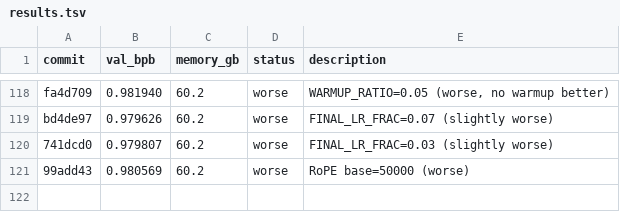
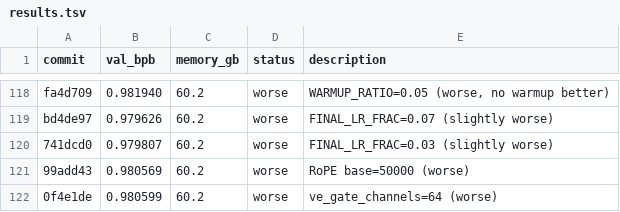
Before and after one commit to quietsmile/autoresearch, a TSV file: results.tsv, drawn as a sheet; only a part is shown, gaps mark what is left out; the diff names each change by its address in the sheet, - before the commit and + after, or states it on an @@ line.

Commit message:
Revert ve_gate_channels=32; log exp 120 (64 worse)

```diff
--- a/results.tsv
+++ b/results.tsv
+row 122: 0f4e1de | 0.980599 | 60.2 | worse | ve_gate_channels=64 (worse)
```
Also changed, not shown: 1 other file.
